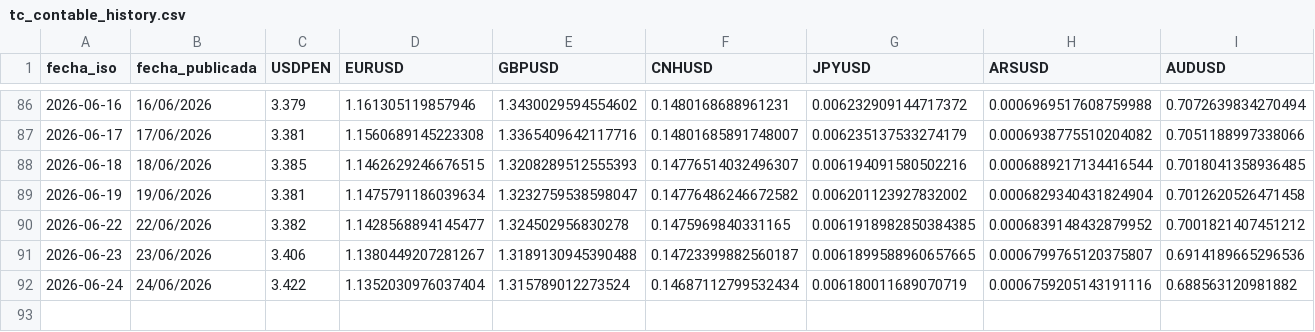
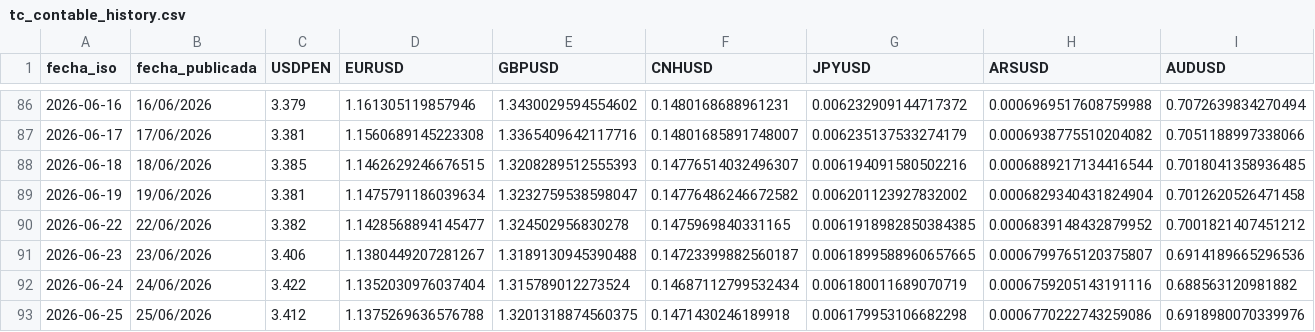
Before and after one commit to Walterchb/sbs-tc-contable, a CSV file: data/tc_contable_history.csv, drawn as a sheet; only a part is shown, gaps mark what is left out; rows hold the shown columns only; the diff names each change by its address in the sheet, - before the commit and + after, or states it on an @@ line.

```diff
--- a/data/tc_contable_history.csv
+++ b/data/tc_contable_history.csv
+row 93: 2026-06-25 | 25/06/2026 | 3.412 | 1.1375269636576788 | 1.3201318874560375 | 0.1471430246189918 | 0.006179953106682298 | 0.0006770222743259086 | 0.6918980070339976
```
Also changed, not shown: 6 other files.
